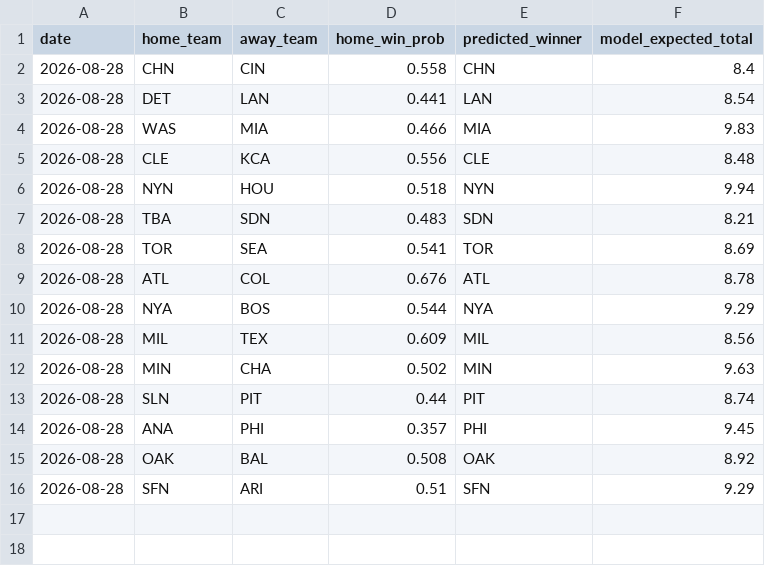
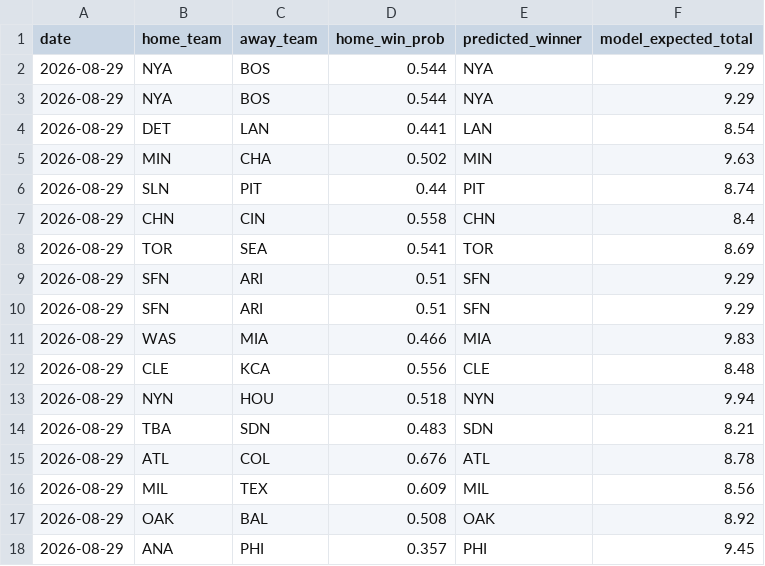
Before and after one commit to andrewhen1999/AutoMLBPredict, a CSV file: MLBPredict/output/predictions.csv, drawn as a sheet.

```diff
--- a/MLBPredict/output/predictions.csv
+++ b/MLBPredict/output/predictions.csv
@@ -1,16 +1,18 @@
 date,home_team,away_team,home_win_prob,predicted_winner,model_expected_total
-2026-08-28,CHN,CIN,0.558,CHN,8.4
-2026-08-28,DET,LAN,0.441,LAN,8.54
-2026-08-28,WAS,MIA,0.466,MIA,9.83
-2026-08-28,CLE,KCA,0.556,CLE,8.48
-2026-08-28,NYN,HOU,0.518,NYN,9.94
-2026-08-28,TBA,SDN,0.483,SDN,8.21
-2026-08-28,TOR,SEA,0.541,TOR,8.69
-2026-08-28,ATL,COL,0.676,ATL,8.78
-2026-08-28,NYA,BOS,0.544,NYA,9.29
-2026-08-28,MIL,TEX,0.609,MIL,8.56
-2026-08-28,MIN,CHA,0.502,MIN,9.63
-2026-08-28,SLN,PIT,0.44,PIT,8.74
-2026-08-28,ANA,PHI,0.357,PHI,9.45
-2026-08-28,OAK,BAL,0.508,OAK,8.92
-2026-08-28,SFN,ARI,0.51,SFN,9.29
+2026-08-29,NYA,BOS,0.544,NYA,9.29
+2026-08-29,NYA,BOS,0.544,NYA,9.29
+2026-08-29,DET,LAN,0.441,LAN,8.54
+2026-08-29,MIN,CHA,0.502,MIN,9.63
+2026-08-29,SLN,PIT,0.44,PIT,8.74
+2026-08-29,CHN,CIN,0.558,CHN,8.4
+2026-08-29,TOR,SEA,0.541,TOR,8.69
+2026-08-29,SFN,ARI,0.51,SFN,9.29
+2026-08-29,SFN,ARI,0.51,SFN,9.29
+2026-08-29,WAS,MIA,0.466,MIA,9.83
+2026-08-29,CLE,KCA,0.556,CLE,8.48
+2026-08-29,NYN,HOU,0.518,NYN,9.94
+2026-08-29,TBA,SDN,0.483,SDN,8.21
+2026-08-29,ATL,COL,0.676,ATL,8.78
+2026-08-29,MIL,TEX,0.609,MIL,8.56
+2026-08-29,OAK,BAL,0.508,OAK,8.92
+2026-08-29,ANA,PHI,0.357,PHI,9.45
```
